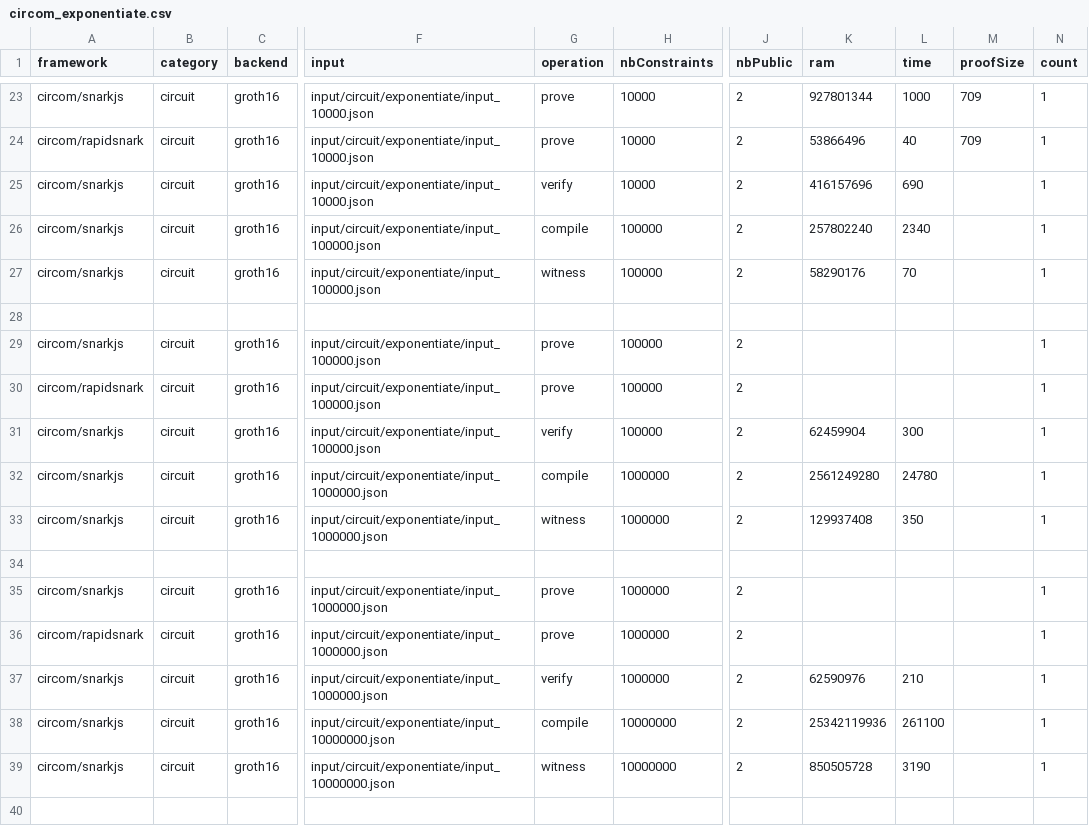
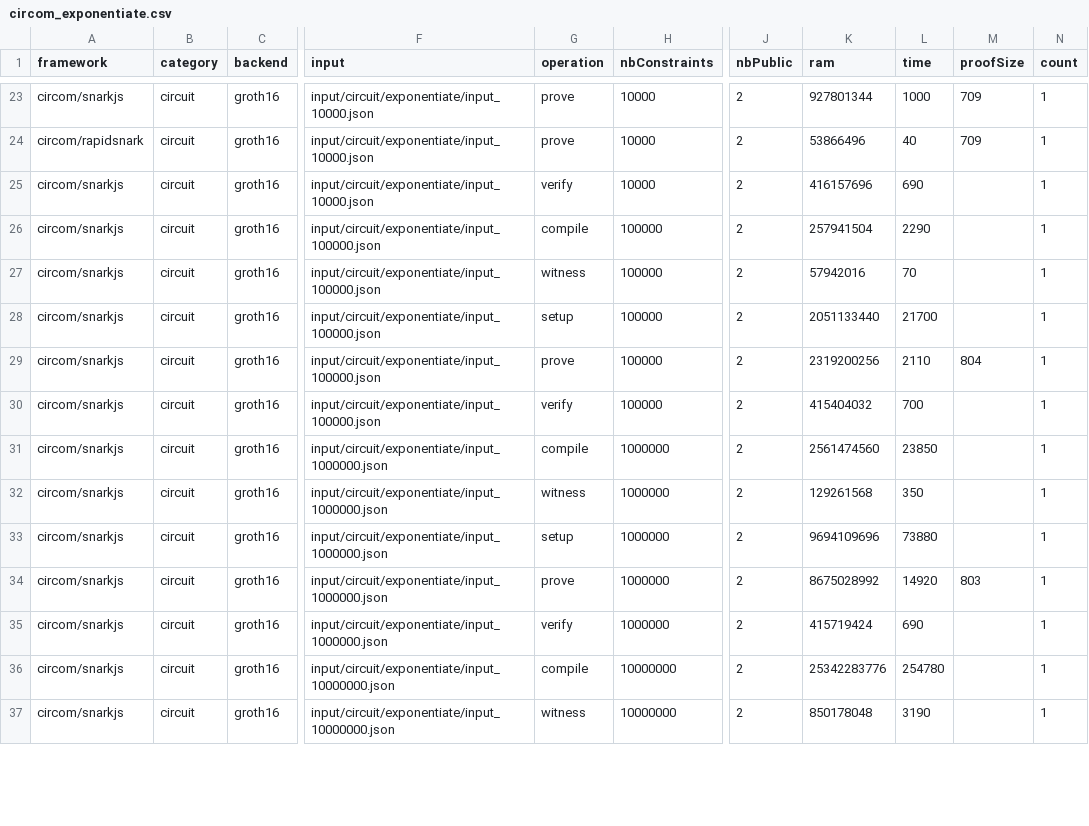
Before and after one commit to zkCollective/zkalc-zkharness-data, a CSV file: circuit/aws_m6i.8xlarge/circom/circom_exponentiate.csv, drawn as a sheet; only a part is shown, gaps mark what is left out; removed rows and columns are numbered as before the commit, all else as after; rows hold the shown columns only; the diff covers the shown part only; the diff names each change by its address in the sheet, - before the commit and + after, or states it on an @@ line.

Commit message:
Update circom exponentiate results
Missing rapidsnark

```diff
--- a/circuit/aws_m6i.8xlarge/circom/circom_exponentiate.csv
+++ b/circuit/aws_m6i.8xlarge/circom/circom_exponentiate.csv
-K26 (ram): 257802240
+K26 (ram): 257941504
-L26 (time): 2340
+L26 (time): 2290
-K27 (ram): 58290176
+K27 (ram): 57942016
-row 28: (empty)
-G28 (operation): prove
+G28 (operation): setup
-K28 (ram): (empty)
+K28 (ram): 2051133440
-L28 (time): (empty)
+L28 (time): 21700
-A29 (framework): circom/rapidsnark
+A29 (framework): circom/snarkjs
-K29 (ram): (empty)
+K29 (ram): 2319200256
-L29 (time): (empty)
+L29 (time): 2110
-M29 (proofSize): (empty)
+M29 (proofSize): 804
-K30 (ram): 62459904
+K30 (ram): 415404032
-L30 (time): 300
+L30 (time): 700
-K31 (ram): 2561249280
+K31 (ram): 2561474560
-L31 (time): 24780
+L31 (time): 23850
-K32 (ram): 129937408
+K32 (ram): 129261568
-row 34: (empty)
-G33 (operation): prove
+G33 (operation): setup
-K33 (ram): (empty)
+K33 (ram): 9694109696
-L33 (time): (empty)
+L33 (time): 73880
-A34 (framework): circom/rapidsnark
+A34 (framework): circom/snarkjs
-K34 (ram): (empty)
+K34 (ram): 8675028992
-L34 (time): (empty)
+L34 (time): 14920
-M34 (proofSize): (empty)
+M34 (proofSize): 803
-K35 (ram): 62590976
+K35 (ram): 415719424
-L35 (time): 210
+L35 (time): 690
-K36 (ram): 25342119936
+K36 (ram): 25342283776
-L36 (time): 261100
+L36 (time): 254780
-K37 (ram): 850505728
+K37 (ram): 850178048
-row 40: (empty)
```
Also changed, not shown: 9 edited cells elsewhere in this file.
